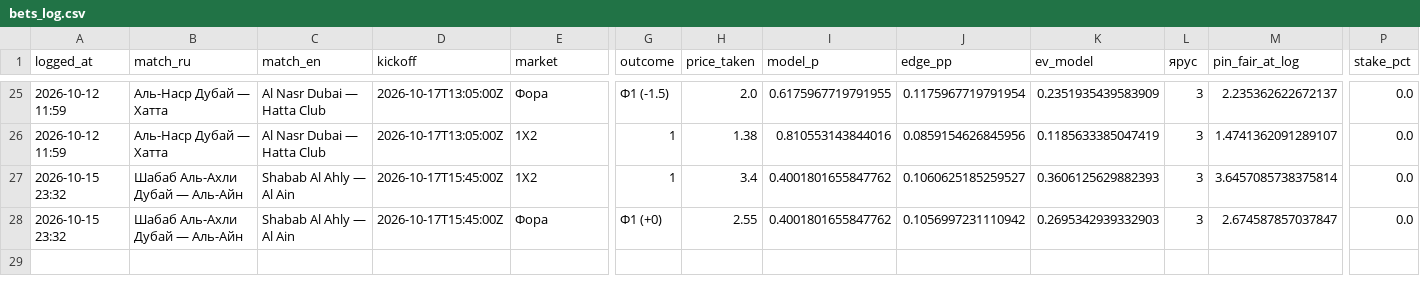
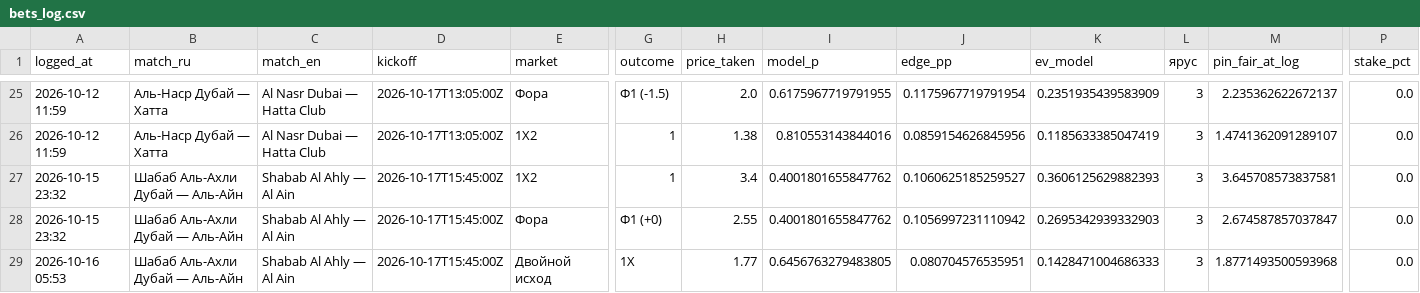
Before and after one commit to keereell/uae-bets, a CSV file: data/bets_log.csv, drawn as a sheet; only a part is shown, gaps mark what is left out; rows hold the shown columns only; the diff names each change by its address in the sheet, - before the commit and + after, or states it on an @@ line.

```diff
--- a/data/bets_log.csv
+++ b/data/bets_log.csv
-M27 (pin_fair_at_log): 3.6457085738375814
+M27 (pin_fair_at_log): 3.645708573837581
+row 29: 2026-10-16 05:53 | Шабаб Аль-Ахли Дубай — Аль-Айн | Shabab Al Ahly — Al Ain | 2026-10-17T15:45:00Z | Двойной исход | 1X | 1.77 | 0.6456763279483805 | 0.080704576535951 | 0.1428471004686333 | 3 | 1.8771493500593968 | 0.0
```
Also changed, not shown: 1 other file.
